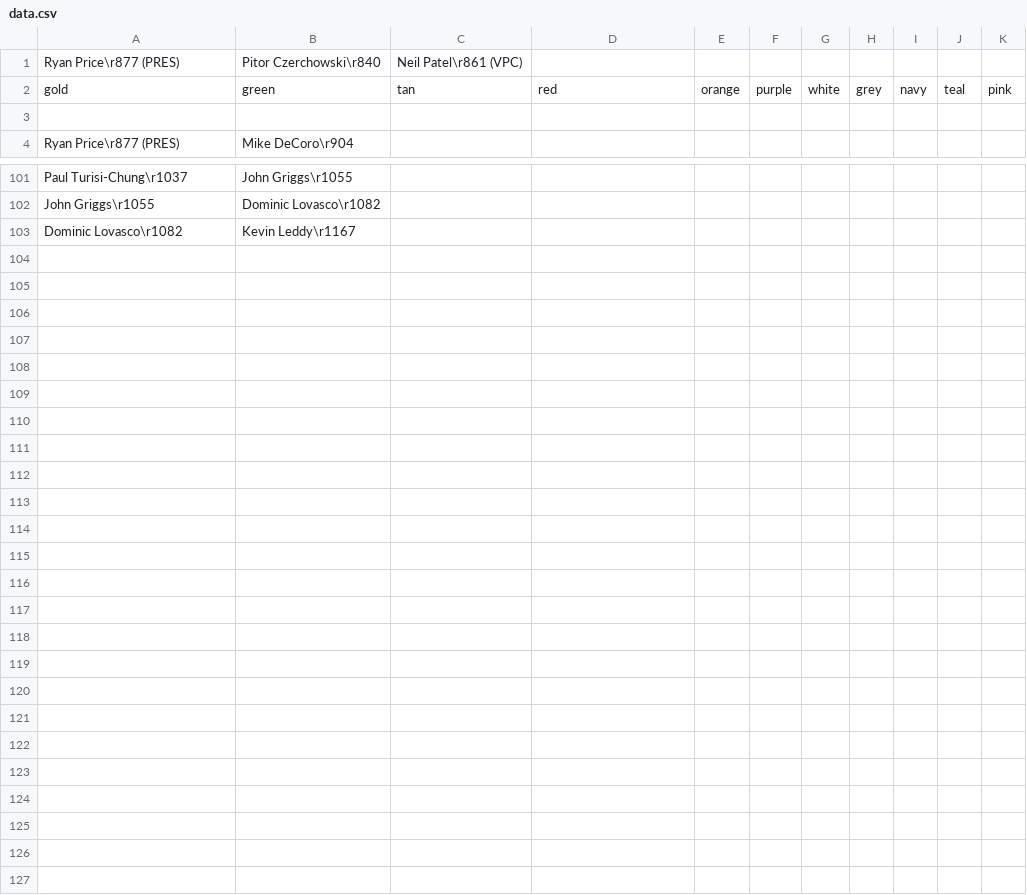
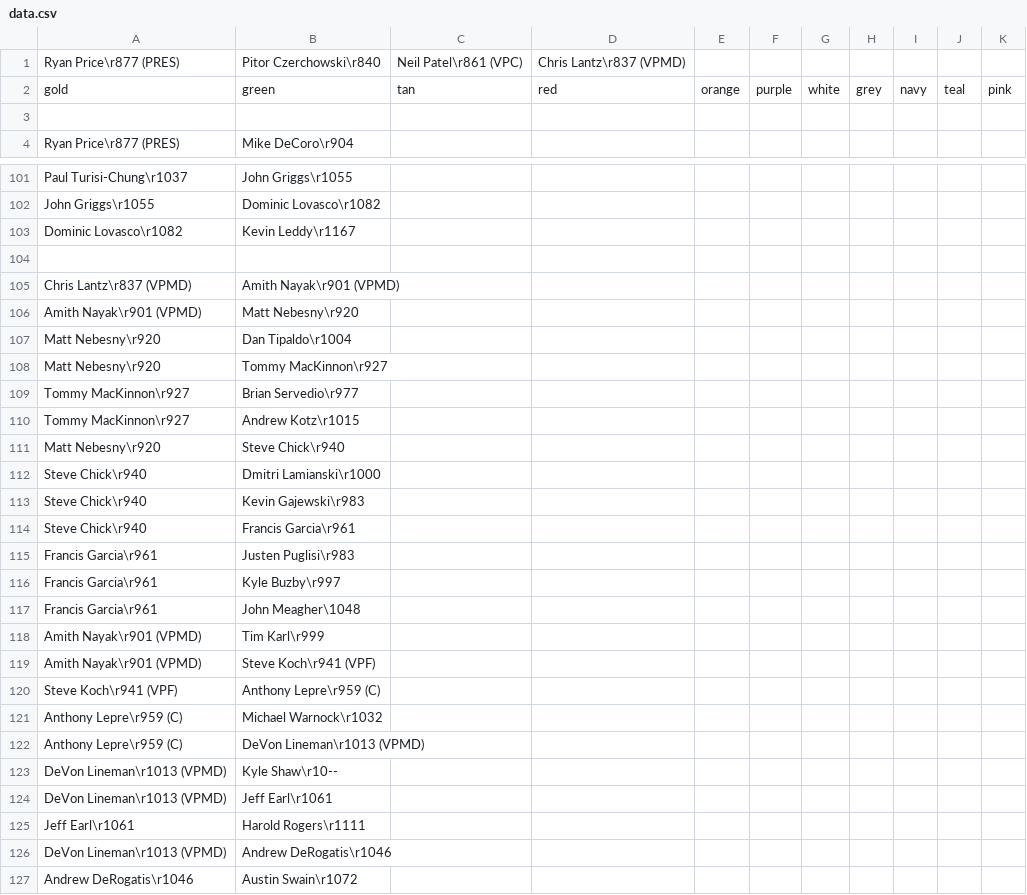
Before and after one commit to bkreiser01/sigep-family-tree, a CSV file: data.csv, drawn as a sheet; only a part is shown, gaps mark what is left out; the diff names each change by its address in the sheet, - before the commit and + after, or states it on an @@ line.

Commit message:
working on lantz family tree

```diff
--- a/data.csv
+++ b/data.csv
-D1: (empty)
+D1: Chris Lantz\r837 (VPMD)
+row 104: (empty)
+row 105: Chris Lantz\r837 (VPMD) | Amith Nayak\r901 (VPMD)
+row 106: Amith Nayak\r901 (VPMD) | Matt Nebesny\r920
+row 107: Matt Nebesny\r920 | Dan Tipaldo\r1004
+row 108: Matt Nebesny\r920 | Tommy MacKinnon\r927
+row 109: Tommy MacKinnon\r927 | Brian Servedio\r977
+row 110: Tommy MacKinnon\r927 | Andrew Kotz\r1015
+row 111: Matt Nebesny\r920 | Steve Chick\r940
+row 112: Steve Chick\r940 | Dmitri Lamianski\r1000
+row 113: Steve Chick\r940 | Kevin Gajewski\r983
+row 114: Steve Chick\r940 | Francis Garcia\r961
+row 115: Francis Garcia\r961 | Justen Puglisi\r983
+row 116: Francis Garcia\r961 | Kyle Buzby\r997
+row 117: Francis Garcia\r961 | John Meagher\1048
+row 118: Amith Nayak\r901 (VPMD) | Tim Karl\r999
+row 119: Amith Nayak\r901 (VPMD) | Steve Koch\r941 (VPF)
+row 120: Steve Koch\r941 (VPF) | Anthony Lepre\r959 (C)
+row 121: Anthony Lepre\r959 (C) | Michael Warnock\r1032
+row 122: Anthony Lepre\r959 (C) | DeVon Lineman\r1013 (VPMD)
+row 123: DeVon Lineman\r1013 (VPMD) | Kyle Shaw\r10--
+row 124: DeVon Lineman\r1013 (VPMD) | Jeff Earl\r1061
+row 125: Jeff Earl\r1061 | Harold Rogers\r1111
+row 126: DeVon Lineman\r1013 (VPMD) | Andrew DeRogatis\r1046
+row 127: Andrew DeRogatis\r1046 | Austin Swain\r1072
```
Also changed, not shown: 1 other file.
